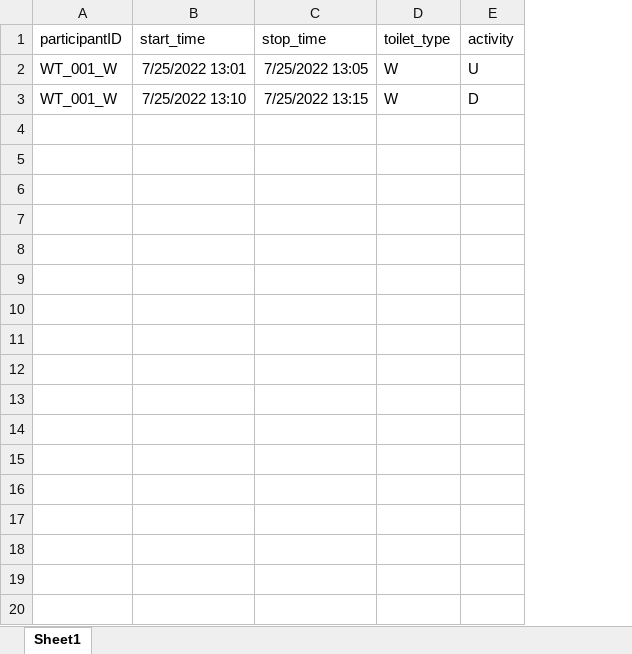
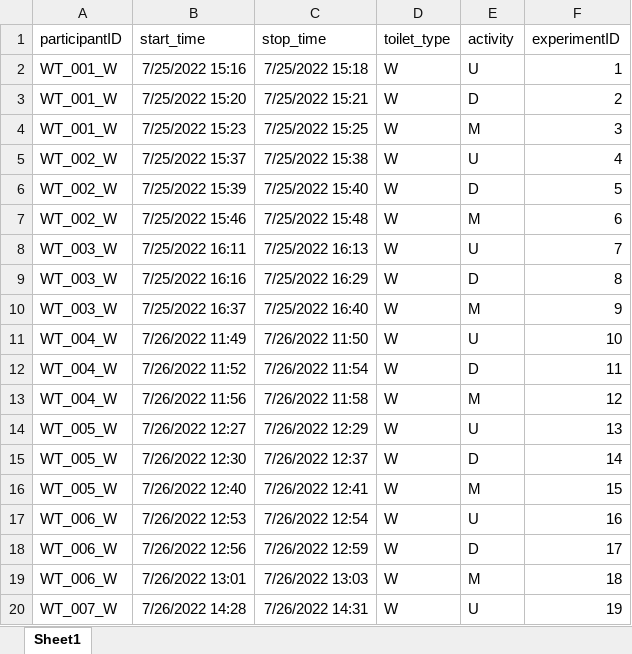
Before and after one commit to MarcoFelipeKing/toilet_observational_study, an Excel workbook: Airquality/participant_meta_data/participant_meta_data.xlsx, sheet Sheet1, drawn as a sheet; only a part is shown; values as stored, in another font and other column widths than the file's, no borders; the diff covers the shown part only; the diff names each change by its address in the sheet, - before the commit and + after, or states it on an @@ line.

Commit message:
all data uploaded

```diff
--- a/Airquality/participant_meta_data/participant_meta_data.xlsx (sheet Sheet1)
+++ b/Airquality/participant_meta_data/participant_meta_data.xlsx (sheet Sheet1)
+column F (experimentID), rows 2-3: 1 | 2
-B2 (start_time): 7/25/2022 13:01
+B2 (start_time): 7/25/2022 15:16
-C2 (stop_time): 7/25/2022 13:05
+C2 (stop_time): 7/25/2022 15:18
-B3 (start_time): 7/25/2022 13:10
+B3 (start_time): 7/25/2022 15:20
-C3 (stop_time): 7/25/2022 13:15
+C3 (stop_time): 7/25/2022 15:21
+row 4: WT_001_W | 7/25/2022 15:23 | 7/25/2022 15:25 | W | M | 3
+row 5: WT_002_W | 7/25/2022 15:37 | 7/25/2022 15:38 | W | U | 4
+row 6: WT_002_W | 7/25/2022 15:39 | 7/25/2022 15:40 | W | D | 5
+row 7: WT_002_W | 7/25/2022 15:46 | 7/25/2022 15:48 | W | M | 6
+row 8: WT_003_W | 7/25/2022 16:11 | 7/25/2022 16:13 | W | U | 7
+row 9: WT_003_W | 7/25/2022 16:16 | 7/25/2022 16:29 | W | D | 8
+row 10: WT_003_W | 7/25/2022 16:37 | 7/25/2022 16:40 | W | M | 9
+row 11: WT_004_W | 7/26/2022 11:49 | 7/26/2022 11:50 | W | U | 10
+row 12: WT_004_W | 7/26/2022 11:52 | 7/26/2022 11:54 | W | D | 11
+row 13: WT_004_W | 7/26/2022 11:56 | 7/26/2022 11:58 | W | M | 12
+row 14: WT_005_W | 7/26/2022 12:27 | 7/26/2022 12:29 | W | U | 13
+row 15: WT_005_W | 7/26/2022 12:30 | 7/26/2022 12:37 | W | D | 14
+row 16: WT_005_W | 7/26/2022 12:40 | 7/26/2022 12:41 | W | M | 15
+row 17: WT_006_W | 7/26/2022 12:53 | 7/26/2022 12:54 | W | U | 16
+row 18: WT_006_W | 7/26/2022 12:56 | 7/26/2022 12:59 | W | D | 17
+row 19: WT_006_W | 7/26/2022 13:01 | 7/26/2022 13:03 | W | M | 18
+row 20: WT_007_W | 7/26/2022 14:28 | 7/26/2022 14:31 | W | U | 19
```
Also changed, not shown: 38 added rows elsewhere in this sheet, 11 other files.
